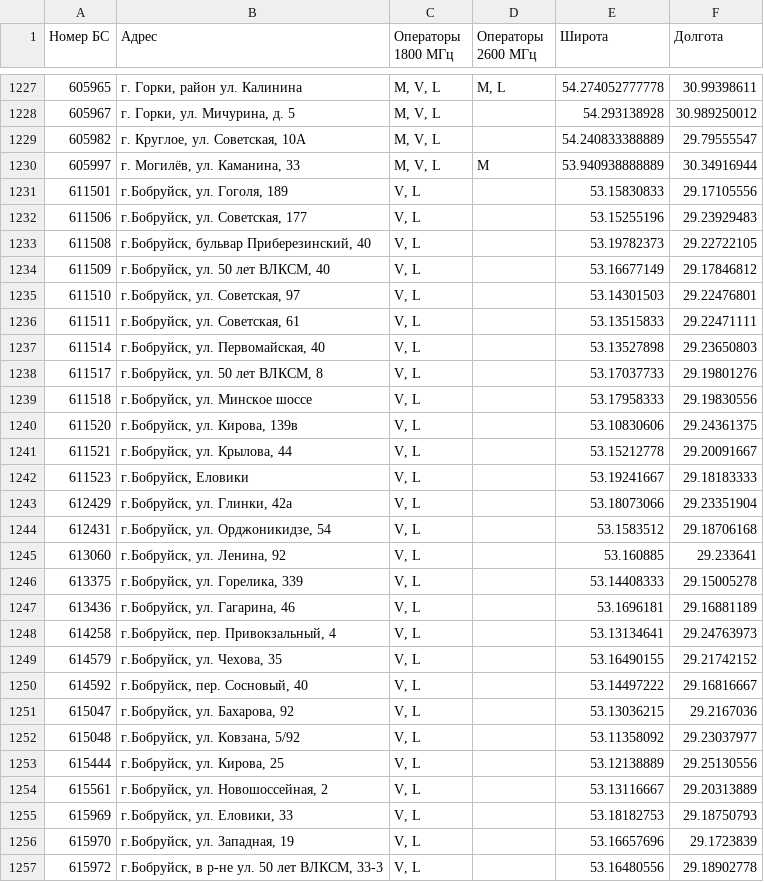
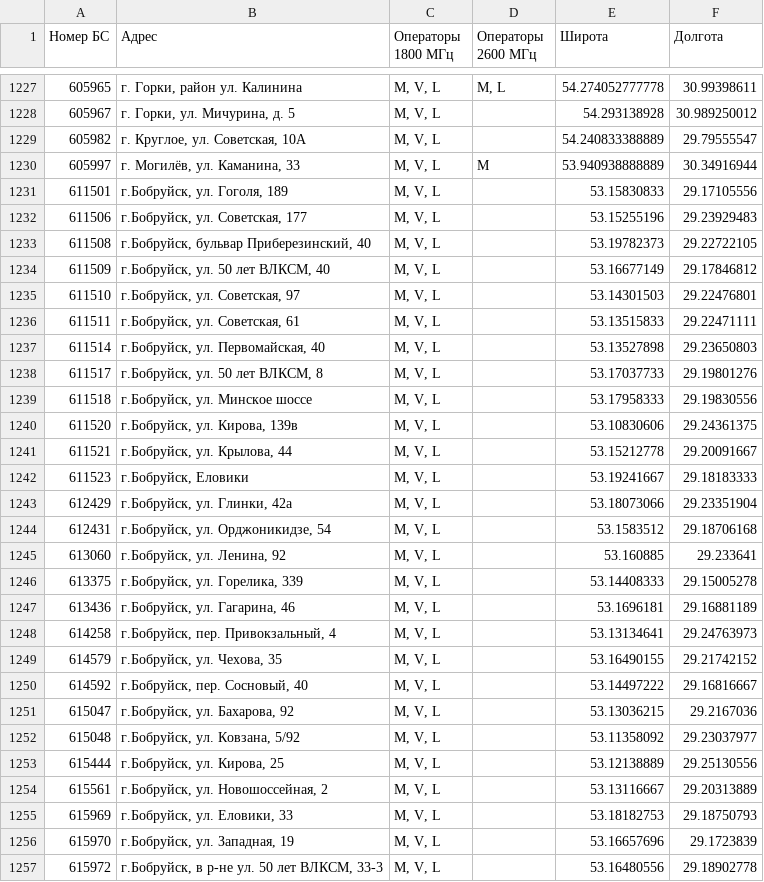
Before and after one commit to BelCellTracker/beCloud, a CSV file: bs.csv, drawn as a sheet; only a part is shown, gaps mark what is left out; the diff covers the shown part only.

```diff
--- a/bs.csv
+++ b/bs.csv
@@ -1230,28 +1230,28 @@
 605997,"г. Могилёв, ул. Каманина, 33","M, V, L",M,53.940938888889,30.34916944
-611501,"г.Бобруйск, ул. Гоголя, 189","V, L",,53.15830833,29.17105556
-611506,"г.Бобруйск, ул. Советская, 177","V, L",,53.15255196,29.23929483
-611508,"г.Бобруйск, бульвар Приберезинский, 40","V, L",,53.19782373,29.22722105
-611509,"г.Бобруйск, ул. 50 лет ВЛКСМ, 40","V, L",,53.16677149,29.17846812
-611510,"г.Бобруйск, ул. Советская, 97","V, L",,53.14301503,29.22476801
-611511,"г.Бобруйск, ул. Советская, 61","V, L",,53.13515833,29.22471111
-611514,"г.Бобруйск, ул. Первомайская, 40","V, L",,53.13527898,29.23650803
-611517,"г.Бобруйск, ул. 50 лет ВЛКСМ, 8","V, L",,53.17037733,29.19801276
-611518,"г.Бобруйск, ул. Минское шоссе","V, L",,53.17958333,29.19830556
-611520,"г.Бобруйск, ул. Кирова, 139в","V, L",,53.10830606,29.24361375
-611521,"г.Бобруйск, ул. Крылова, 44","V, L",,53.15212778,29.20091667
-611523,"г.Бобруйск, Еловики","V, L",,53.19241667,29.18183333
-612429,"г.Бобруйск, ул. Глинки, 42а","V, L",,53.18073066,29.23351904
-612431,"г.Бобруйск, ул. Орджоникидзе, 54","V, L",,53.1583512,29.18706168
-613060,"г.Бобруйск, ул. Ленина, 92","V, L",,53.160885,29.233641
-613375,"г.Бобруйск, ул. Горелика, 339","V, L",,53.14408333,29.15005278
-613436,"г.Бобруйск, ул. Гагарина, 46","V, L",,53.1696181,29.16881189
-614258,"г.Бобруйск, пер. Привокзальный, 4","V, L",,53.13134641,29.24763973
-614579,"г.Бобруйск, ул. Чехова, 35","V, L",,53.16490155,29.21742152
-614592,"г.Бобруйск, пер. Сосновый, 40","V, L",,53.14497222,29.16816667
-615047,"г.Бобруйск, ул. Бахарова, 92","V, L",,53.13036215,29.2167036
-615048,"г.Бобруйск, ул. Ковзана, 5/92","V, L",,53.11358092,29.23037977
-615444,"г.Бобруйск, ул. Кирова, 25","V, L",,53.12138889,29.25130556
-615561,"г.Бобруйск, ул. Новошоссейная, 2","V, L",,53.13116667,29.20313889
-615969,"г.Бобруйск, ул. Еловики, 33","V, L",,53.18182753,29.18750793
-615970,"г.Бобруйск, ул. Западная, 19","V, L",,53.16657696,29.1723839
-615972,"г.Бобруйск, в р-не ул. 50 лет ВЛКСМ, 33-3","V, L",,53.16480556,29.18902778
+611501,"г.Бобруйск, ул. Гоголя, 189","M, V, L",,53.15830833,29.17105556
+611506,"г.Бобруйск, ул. Советская, 177","M, V, L",,53.15255196,29.23929483
+611508,"г.Бобруйск, бульвар Приберезинский, 40","M, V, L",,53.19782373,29.22722105
+611509,"г.Бобруйск, ул. 50 лет ВЛКСМ, 40","M, V, L",,53.16677149,29.17846812
+611510,"г.Бобруйск, ул. Советская, 97","M, V, L",,53.14301503,29.22476801
+611511,"г.Бобруйск, ул. Советская, 61","M, V, L",,53.13515833,29.22471111
+611514,"г.Бобруйск, ул. Первомайская, 40","M, V, L",,53.13527898,29.23650803
+611517,"г.Бобруйск, ул. 50 лет ВЛКСМ, 8","M, V, L",,53.17037733,29.19801276
+611518,"г.Бобруйск, ул. Минское шоссе","M, V, L",,53.17958333,29.19830556
+611520,"г.Бобруйск, ул. Кирова, 139в","M, V, L",,53.10830606,29.24361375
+611521,"г.Бобруйск, ул. Крылова, 44","M, V, L",,53.15212778,29.20091667
+611523,"г.Бобруйск, Еловики","M, V, L",,53.19241667,29.18183333
+612429,"г.Бобруйск, ул. Глинки, 42а","M, V, L",,53.18073066,29.23351904
+612431,"г.Бобруйск, ул. Орджоникидзе, 54","M, V, L",,53.1583512,29.18706168
+613060,"г.Бобруйск, ул. Ленина, 92","M, V, L",,53.160885,29.233641
+613375,"г.Бобруйск, ул. Горелика, 339","M, V, L",,53.14408333,29.15005278
+613436,"г.Бобруйск, ул. Гагарина, 46","M, V, L",,53.1696181,29.16881189
+614258,"г.Бобруйск, пер. Привокзальный, 4","M, V, L",,53.13134641,29.24763973
+614579,"г.Бобруйск, ул. Чехова, 35","M, V, L",,53.16490155,29.21742152
+614592,"г.Бобруйск, пер. Сосновый, 40","M, V, L",,53.14497222,29.16816667
+615047,"г.Бобруйск, ул. Бахарова, 92","M, V, L",,53.13036215,29.2167036
+615048,"г.Бобруйск, ул. Ковзана, 5/92","M, V, L",,53.11358092,29.23037977
+615444,"г.Бобруйск, ул. Кирова, 25","M, V, L",,53.12138889,29.25130556
+615561,"г.Бобруйск, ул. Новошоссейная, 2","M, V, L",,53.13116667,29.20313889
+615969,"г.Бобруйск, ул. Еловики, 33","M, V, L",,53.18182753,29.18750793
+615970,"г.Бобруйск, ул. Западная, 19","M, V, L",,53.16657696,29.1723839
+615972,"г.Бобруйск, в р-не ул. 50 лет ВЛКСМ, 33-3","M, V, L",,53.16480556,29.18902778
```
Also changed, not shown: 1 removed row and 58 edited cells elsewhere in this file, 1 other file.
